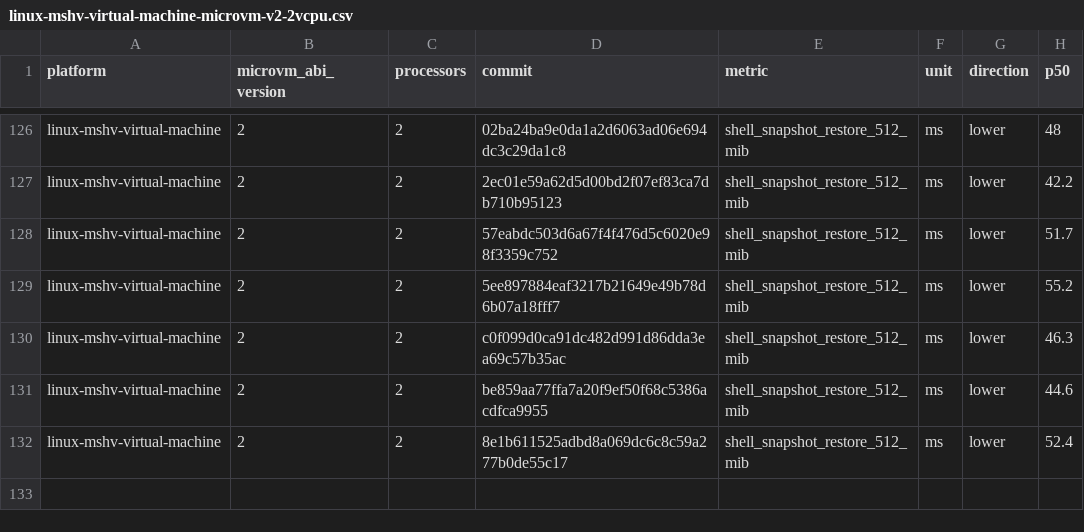
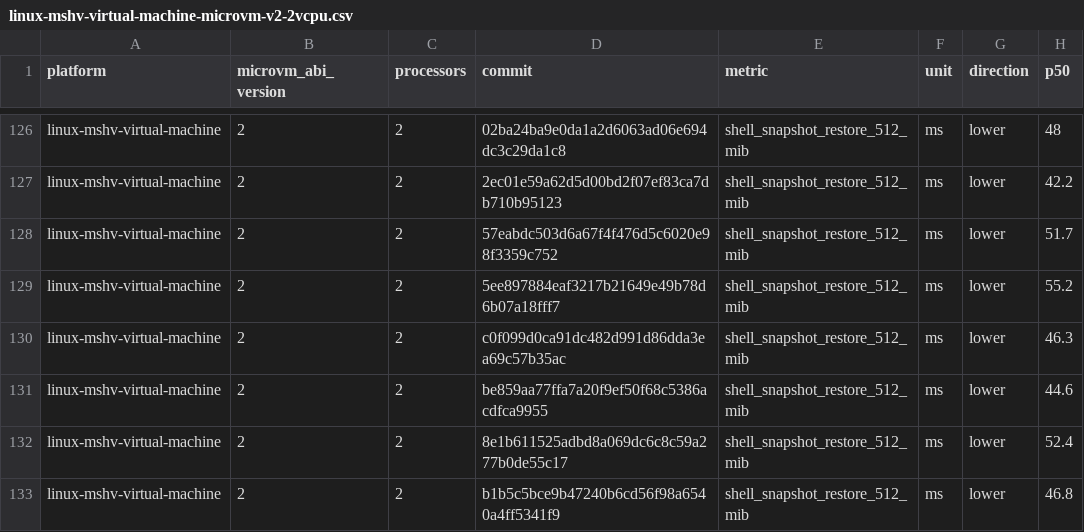
Before and after one commit to agent-next/nvx, a CSV file: data/linux-mshv-virtual-machine-microvm-v2-2vcpu.csv, drawn as a sheet; only a part is shown, gaps mark what is left out.

```diff
--- a/data/linux-mshv-virtual-machine-microvm-v2-2vcpu.csv
+++ b/data/linux-mshv-virtual-machine-microvm-v2-2vcpu.csv
@@ -132 +132,2 @@ linux-mshv-virtual-machine,2,2,be859aa77ffa7a20f9ef50f68c5386acdfca9955,shell_sn
 linux-mshv-virtual-machine,2,2,8e1b611525adbd8a069dc6c8c59a277b0de55c17,shell_snapshot_restore_512_mib,ms,lower,52.4
+linux-mshv-virtual-machine,2,2,b1b5c5bce9b47240b6cd56f98a6540a4ff5341f9,shell_snapshot_restore_512_mib,ms,lower,46.8
```
Also changed, not shown: data/linux-kvm-virtual-machine-microvm-v2-1vcpu.csv, data/linux-mshv-virtual-machine-microvm-v2-1vcpu.csv, 9 other files.
